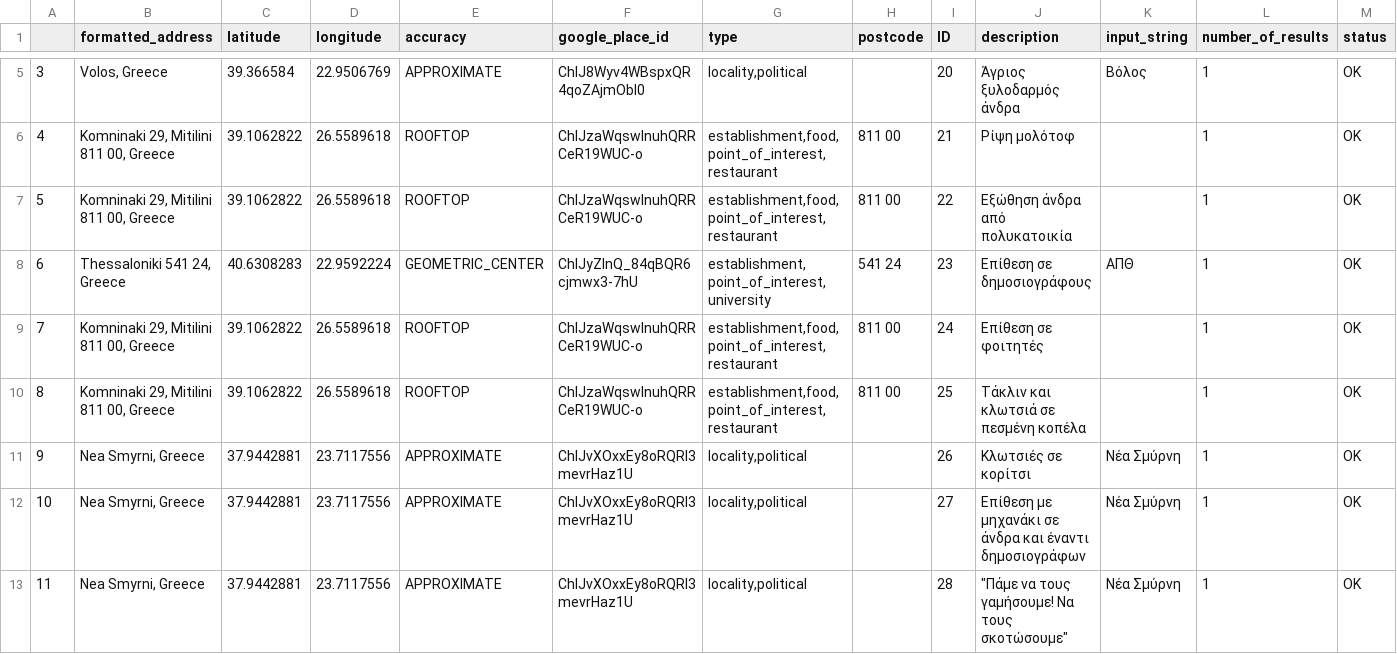
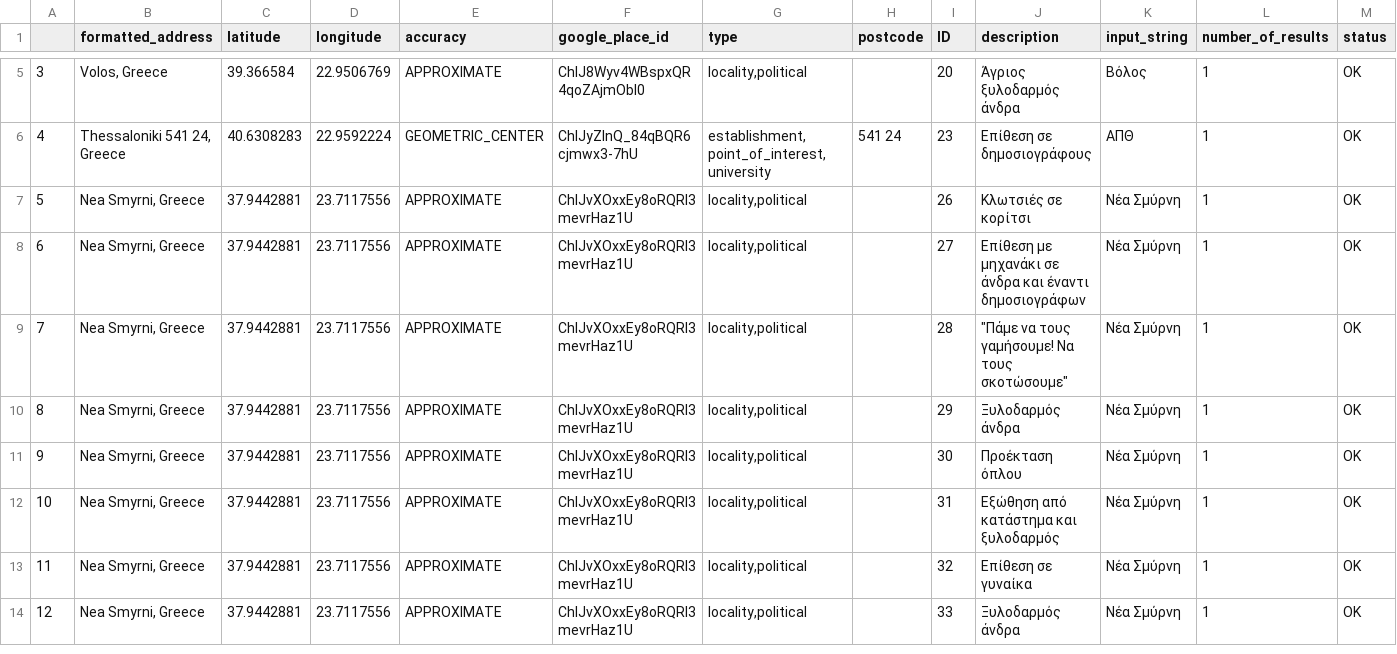
Before and after one commit to balourdos/MemonomenaPeristatika.gr, a CSV file: geocode/geocode_output.csv, drawn as a sheet; only a part is shown, gaps mark what is left out; the shorter side is filled out with more unchanged rows; removed rows and columns are numbered as before the commit, all else as after; the diff covers the shown part only; the diff names each change by its address in the sheet, - before the commit and + after, or states it on an @@ line.

Commit message:
Geocode only rows with non empty location

```diff
--- a/geocode/geocode_output.csv
+++ b/geocode/geocode_output.csv
-row 6: 4 | Komninaki 29, Mitilini 811 00, Greece | 39.1062822 | 26.5589618 | ROOFTOP | ChIJzaWqswlnuhQRRCeR19WUC-o | establishment,food,point_of_interest,restaurant | 811 00 | 21 | Ρίψη μολότοφ |  | 1 | OK
-row 7: 5 | Komninaki 29, Mitilini 811 00, Greece | 39.1062822 | 26.5589618 | ROOFTOP | ChIJzaWqswlnuhQRRCeR19WUC-o | establishment,food,point_of_interest,restaurant | 811 00 | 22 | Εξώθηση άνδρα από πολυκατοικία |  | 1 | OK
@@ column A renumbered from row 6 down @@
-row 9: 7 | Komninaki 29, Mitilini 811 00, Greece | 39.1062822 | 26.5589618 | ROOFTOP | ChIJzaWqswlnuhQRRCeR19WUC-o | establishment,food,point_of_interest,restaurant | 811 00 | 24 | Επίθεση σε φοιτητές |  | 1 | OK
-row 10: 8 | Komninaki 29, Mitilini 811 00, Greece | 39.1062822 | 26.5589618 | ROOFTOP | ChIJzaWqswlnuhQRRCeR19WUC-o | establishment,food,point_of_interest,restaurant | 811 00 | 25 | Τάκλιν και κλωτσιά σε πεσμένη κοπέλα |  | 1 | OK
```
Also changed, not shown: 3 added rows and 7 removed rows elsewhere in this file, 3 other files.
